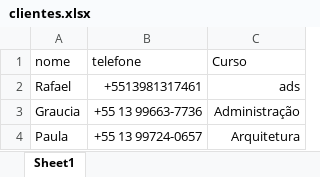
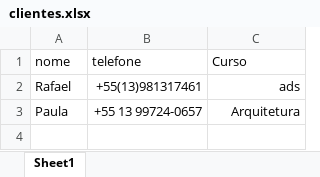
Before and after one commit to Rafa2697/autozap, an Excel workbook: clientes.xlsx, sheet Sheet1, drawn as a sheet; values as stored, in another font and other column widths than the file's, no borders; the diff names each change by its address in the sheet, - before the commit and + after, or states it on an @@ line.

```diff
--- a/clientes.xlsx (sheet Sheet1)
+++ b/clientes.xlsx (sheet Sheet1)
-B2 (telefone): +5513981317461
+B2 (telefone): +55(13)981317461
-row 3: Graucia | +55 13 99663-7736 | Administração
```
Also changed, not shown: 8 other files.
